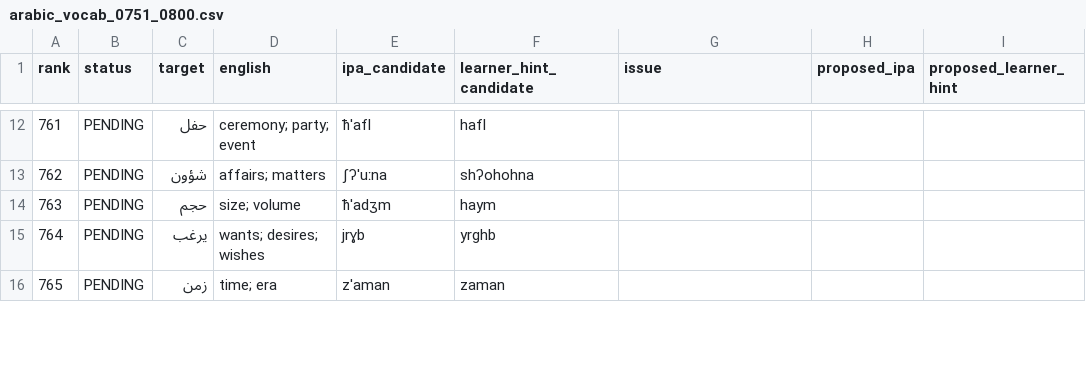
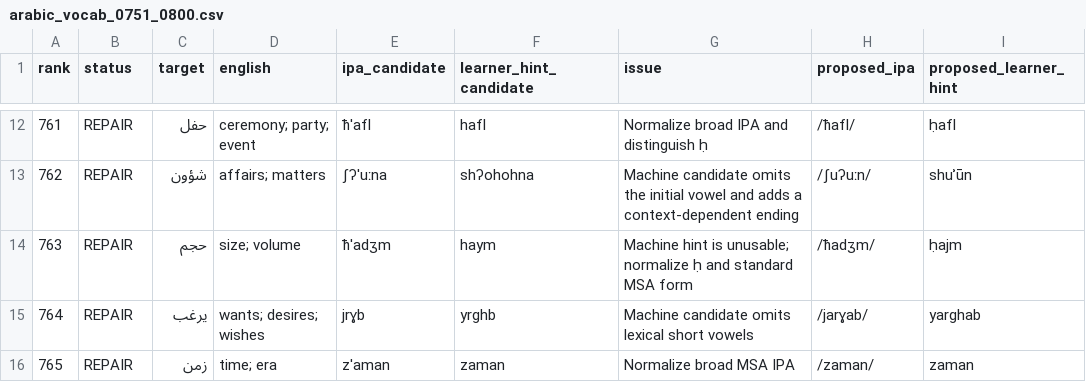
Before and after one commit to ualispublishing/learning, a CSV file: audit/language-workbooks/v1.1-pronunciation/row_by_row/arabic_vocab_0751_0800.csv, drawn as a sheet; only a part is shown, gaps mark what is left out; the diff covers the shown part only.

```diff
--- a/audit/language-workbooks/v1.1-pronunciation/row_by_row/arabic_vocab_0751_0800.csv
+++ b/audit/language-workbooks/v1.1-pronunciation/row_by_row/arabic_vocab_0751_0800.csv
@@ -12,5 +12,5 @@ rank,status,target,english,ipa_candidate,learner_hint_candidate,issue,proposed_i
-761,PENDING,حفل,ceremony; party; event,ħˈafl,hafl,,,
-762,PENDING,شؤون,affairs; matters,ʃʔˈuːna,shʔohohna,,,
-763,PENDING,حجم,size; volume,ħˈadʒm,haym,,,
-764,PENDING,يرغب,wants; desires; wishes,jrɣb,yrghb,,,
-765,PENDING,زمن,time; era,zˈaman,zaman,,,
+761,REPAIR,حفل,ceremony; party; event,ħˈafl,hafl,Normalize broad IPA and distinguish ḥ,/ħafl/,ḥafl
+762,REPAIR,شؤون,affairs; matters,ʃʔˈuːna,shʔohohna,Machine candidate omits the initial vowel and adds a context-dependent ending,/ʃuʔuːn/,shuʾūn
+763,REPAIR,حجم,size; volume,ħˈadʒm,haym,Machine hint is unusable; normalize ḥ and standard MSA form,/ħadʒm/,ḥajm
+764,REPAIR,يرغب,wants; desires; wishes,jrɣb,yrghb,Machine candidate omits lexical short vowels,/jarɣab/,yarghab
+765,REPAIR,زمن,time; era,zˈaman,zaman,Normalize broad MSA IPA,/zaman/,zaman
```
Also changed, not shown: 180 edited cells elsewhere in this file.
